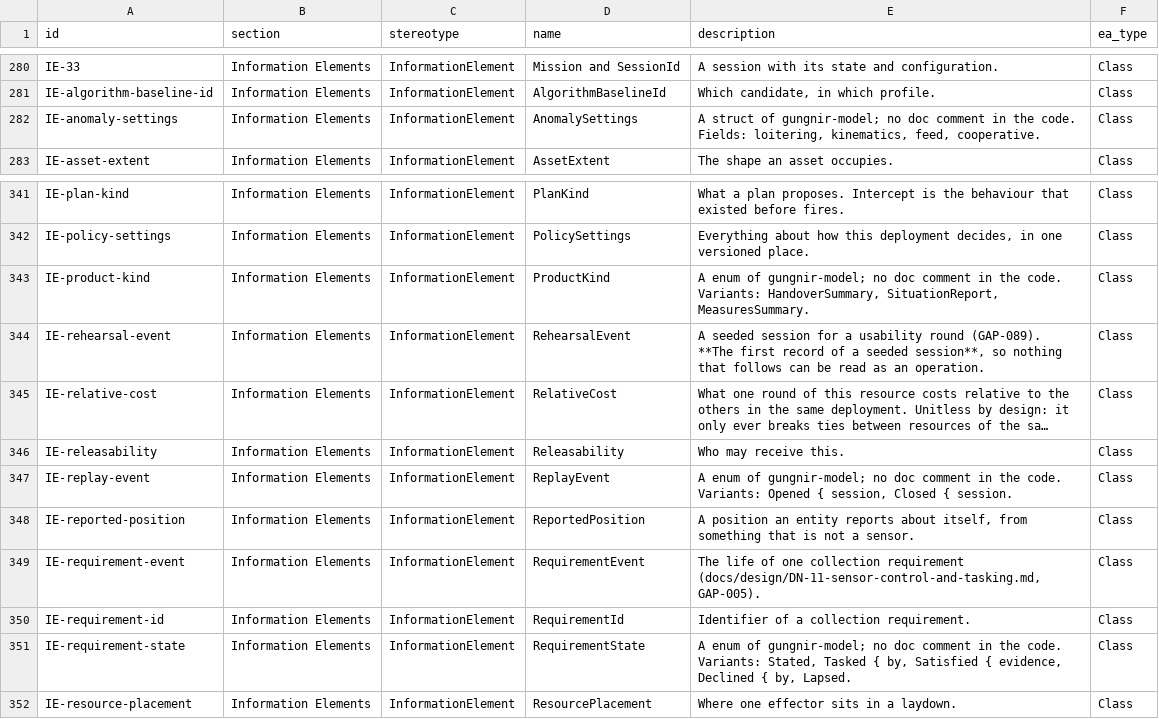
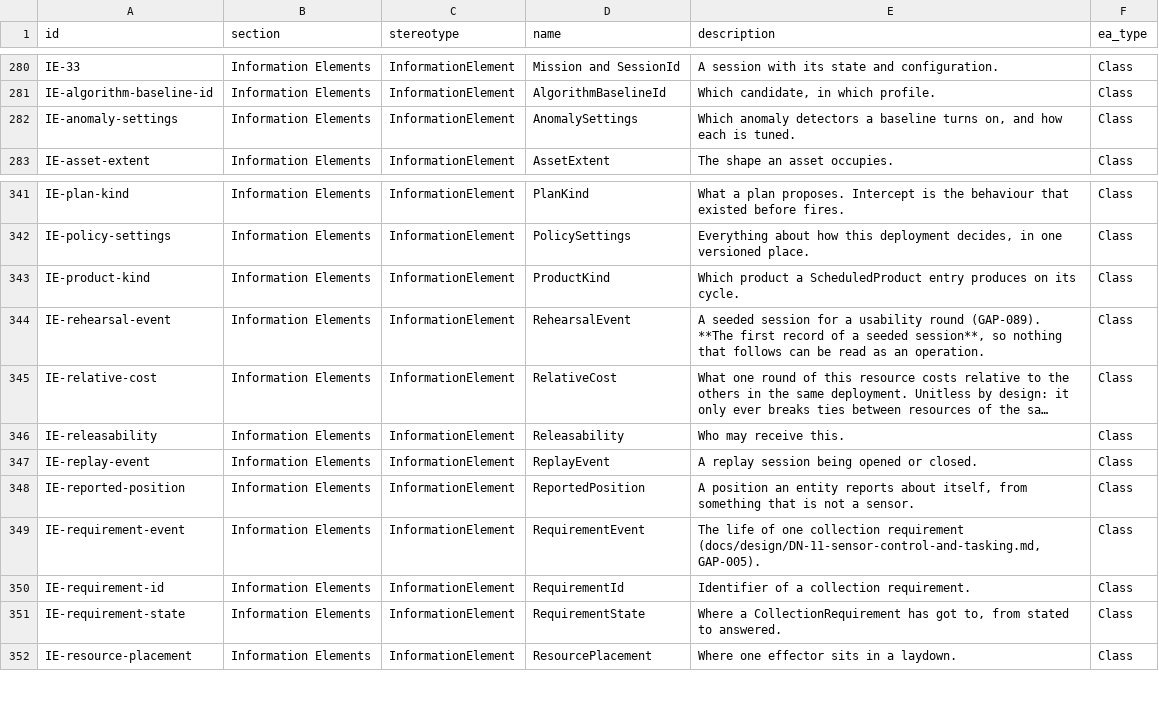
Before and after one commit to WayneRoessling/gungnir, a CSV file: docs/architecture/uaf/exports/gungnir-uaf-elements.csv, drawn as a sheet; only a part is shown, gaps mark what is left out; long unchanged cells end in …; the diff covers the shown part only; the diff names each change by its address in the sheet, - before the commit and + after, or states it on an @@ line.

```diff
--- a/docs/architecture/uaf/exports/gungnir-uaf-elements.csv
+++ b/docs/architecture/uaf/exports/gungnir-uaf-elements.csv
-E282 (description): A struct of gungnir-model; no doc comment in the code. Fields: loitering, kinematics, feed, cooperative.
+E282 (description): Which anomaly detectors a baseline turns on, and how each is tuned.
-E343 (description): A enum of gungnir-model; no doc comment in the code. Variants: HandoverSummary, SituationReport, MeasuresSummary.
+E343 (description): Which product a ScheduledProduct entry produces on its cycle.
-E347 (description): A enum of gungnir-model; no doc comment in the code. Variants: Opened { session, Closed { session.
+E347 (description): A replay session being opened or closed.
-E351 (description): A enum of gungnir-model; no doc comment in the code. Variants: Stated, Tasked { by, Satisfied { evidence, Declined { by, Lapsed.
+E351 (description): Where a CollectionRequirement has got to, from stated to answered.
```
Also changed, not shown: 8 edited cells elsewhere in this file, 9 other files.
